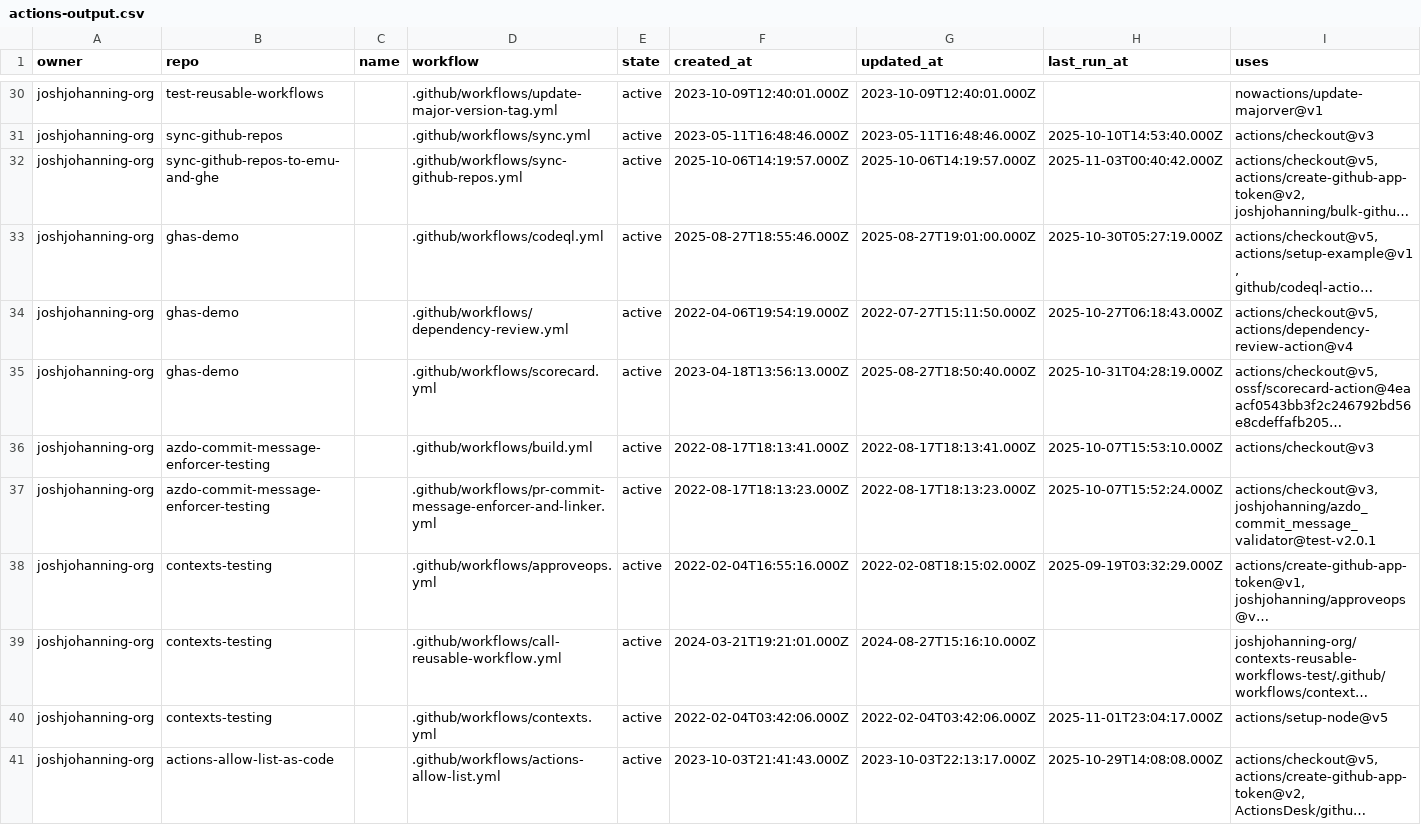
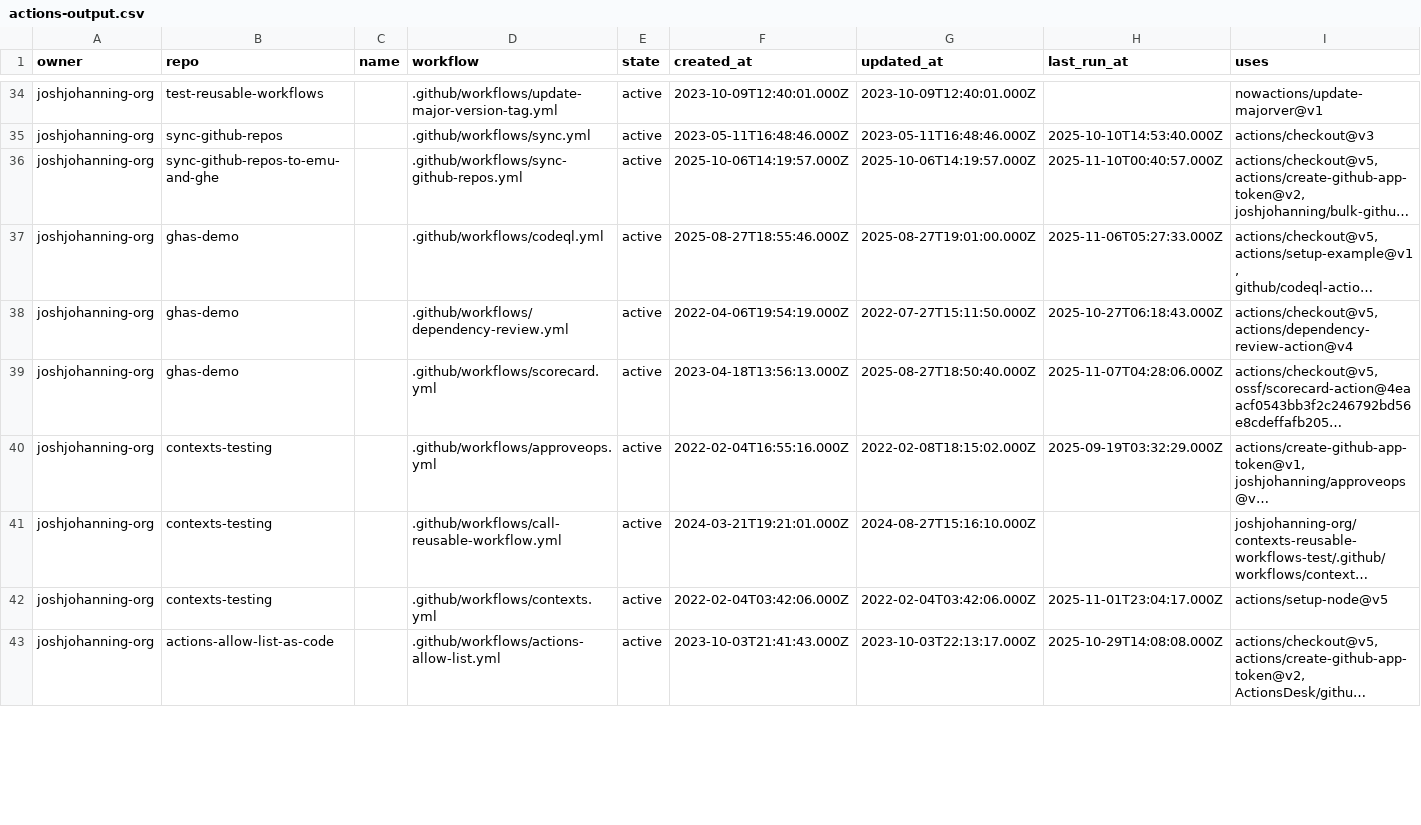
Before and after one commit to joshjohanning-org/export-actions-usage-report, a CSV file: actions-output.csv, drawn as a sheet; only a part is shown, gaps mark what is left out; long unchanged cells end in …; removed rows and columns are numbered as before the commit, all else as after; the diff covers the shown part only; the diff names each change by its address in the sheet, - before the commit and + after, or states it on an @@ line.

```diff
--- a/actions-output.csv
+++ b/actions-output.csv
-H36 (last_run_at): 2025-11-03T00:40:42.000Z
+H36 (last_run_at): 2025-11-10T00:40:57.000Z
-H37 (last_run_at): 2025-10-30T05:27:19.000Z
+H37 (last_run_at): 2025-11-06T05:27:33.000Z
-H39 (last_run_at): 2025-10-31T04:28:19.000Z
+H39 (last_run_at): 2025-11-07T04:28:06.000Z
-row 36: joshjohanning-org | azdo-commit-message-enforcer-testing |  | .github/workflows/build.yml | active | 2022-08-17T18:13:41.000Z | 2022-08-17T18:13:41.000Z | 2025-10-07T15:53:10.000Z | actions/checkout@v3
-row 37: joshjohanning-org | azdo-commit-message-enforcer-testing |  | .github/workflows/pr-commit-message-enforcer-and-linker.yml | active | 2022-08-17T18:13:23.000Z | 2022-08-17T18:13:23.000Z | 2025-10-07T15:52:24.000Z | actions/checkout@v3, joshjohanning/azdo_commit_message_validator@test-v2.0.1
```
Also changed, not shown: 6 added rows, 2 removed rows and 12 edited cells elsewhere in this file, 2 other files.
